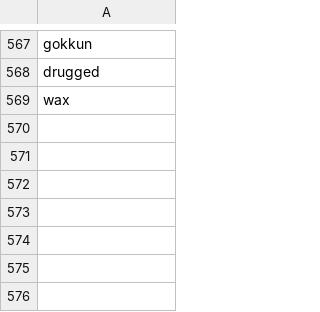
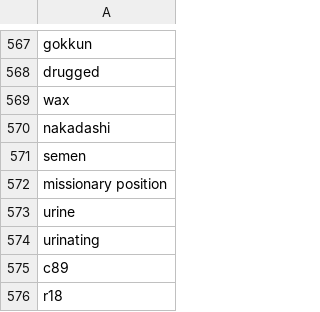
Before and after one commit to KonghaYao/tag-collection, a CSV file: data/swearList.csv, drawn as a sheet; only a part is shown, gaps mark what is left out.

```diff
--- a/data/swearList.csv
+++ b/data/swearList.csv
@@ -569 +569,8 @@ drugged
 wax
+nakadashi
+semen
+missionary position
+urine
+urinating
+c89
+r18
```
Also changed, not shown: 2 other files.
